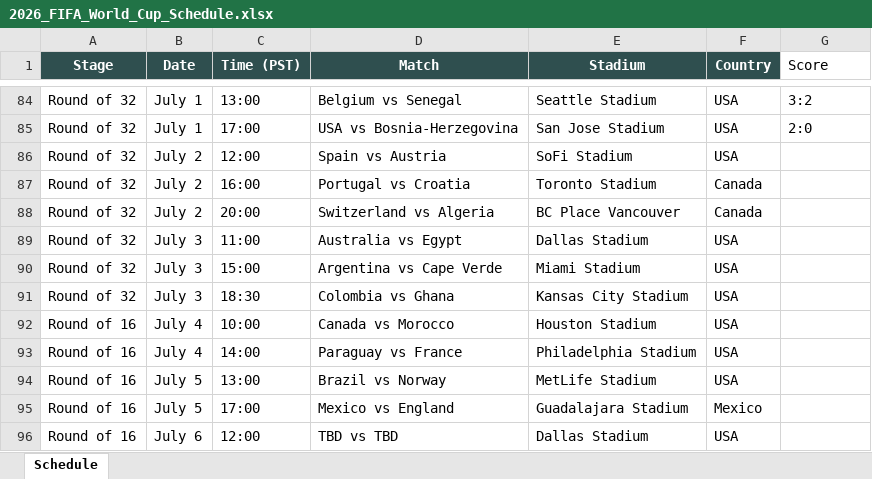
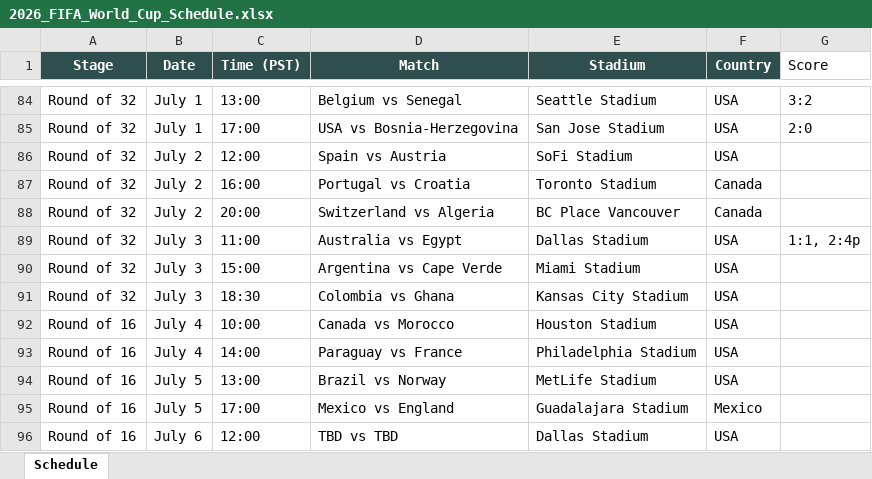
Before and after one commit to brewingithot/FIFA26_schedule, an Excel workbook: 2026_FIFA_World_Cup_Schedule.xlsx, sheet Schedule, drawn as a sheet; only a part is shown, gaps mark what is left out; values as stored, in another font and other column widths than the file's, no borders; the diff names each change by its address in the sheet, - before the commit and + after, or states it on an @@ line.

Commit message:
fix Australia vs Egypt penalty score

```diff
--- a/2026_FIFA_World_Cup_Schedule.xlsx (sheet Schedule)
+++ b/2026_FIFA_World_Cup_Schedule.xlsx (sheet Schedule)
-G89 (Score): (empty)
+G89 (Score): 1:1, 2:4p
```
Also changed, not shown: 3 other files.
